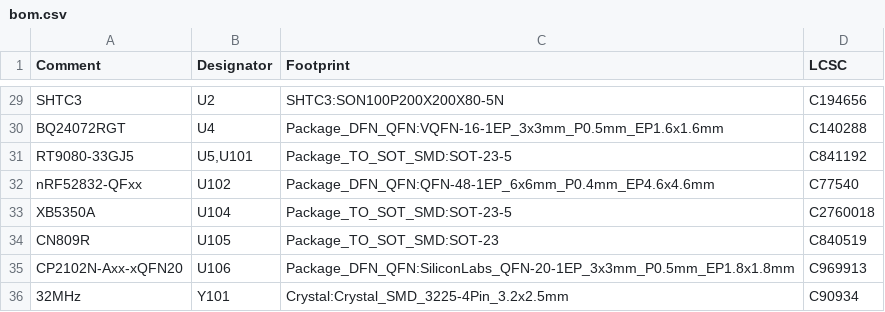
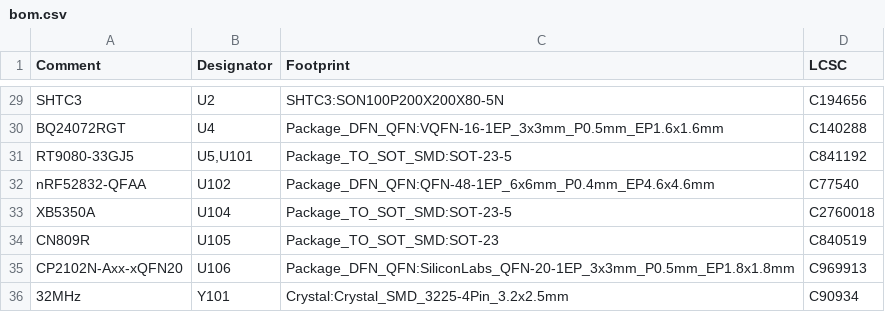
Before and after one commit to Ardelean-Calin/plantbuddy-hw, a CSV file: output/bom.csv, drawn as a sheet; only a part is shown, gaps mark what is left out.

```diff
--- a/output/bom.csv
+++ b/output/bom.csv
@@ -31,3 +31,3 @@ BQ24072RGT,U4,Package_DFN_QFN:VQFN-16-1EP_3x3mm_P0.5mm_EP1.6x1.6mm,C140288
 RT9080-33GJ5,"U5,U101",Package_TO_SOT_SMD:SOT-23-5,C841192
-nRF52832-QFxx,U102,Package_DFN_QFN:QFN-48-1EP_6x6mm_P0.4mm_EP4.6x4.6mm,C77540
+nRF52832-QFAA,U102,Package_DFN_QFN:QFN-48-1EP_6x6mm_P0.4mm_EP4.6x4.6mm,C77540
 XB5350A,U104,Package_TO_SOT_SMD:SOT-23-5,C2760018
```
Also changed, not shown: output/pos.csv, 4 other files.
